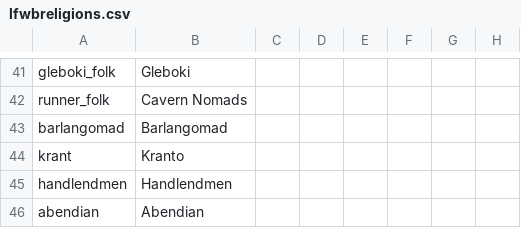
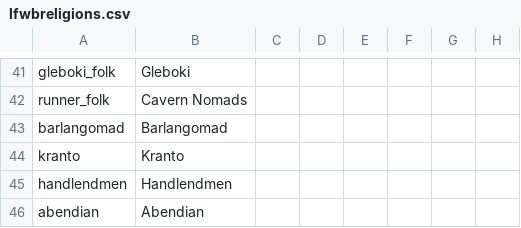
Before and after one commit to Lambda-Epsilon/CK2-FallOfEvergeen, a CSV file: lifeweb/localisation/lfwbreligions.csv, drawn as a sheet; only a part is shown, gaps mark what is left out; the diff names each change by its address in the sheet, - before the commit and + after, or states it on an @@ line.

Commit message:
fix

```diff
--- a/lifeweb/localisation/lfwbreligions.csv
+++ b/lifeweb/localisation/lfwbreligions.csv
-A44: krant
+A44: kranto
```
